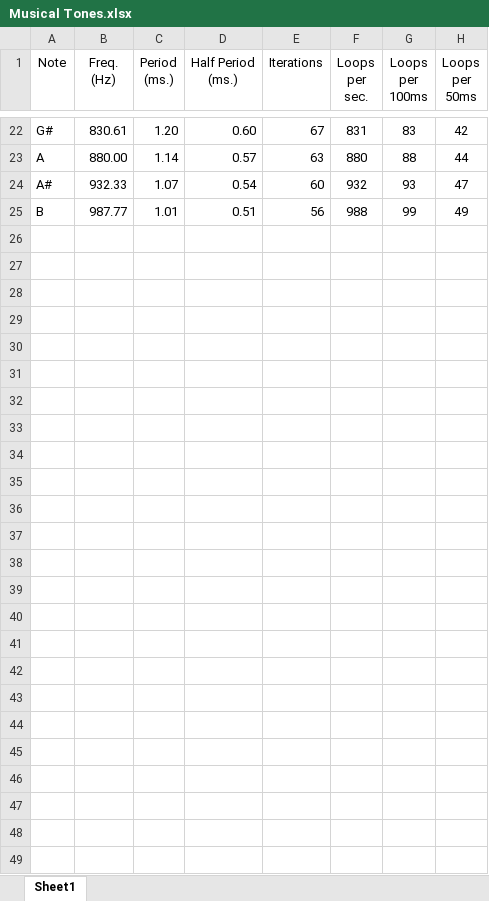
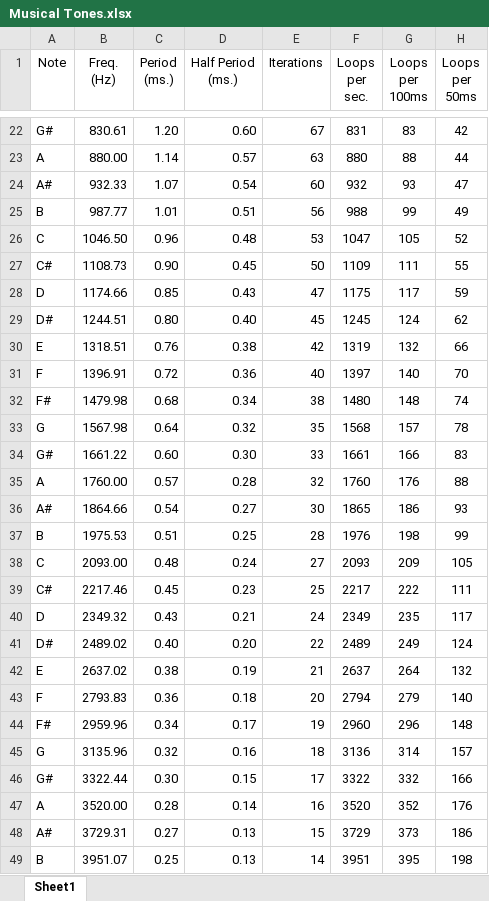
Before and after one commit to sebhc/MiniH8, an Excel workbook: Documentation/Musical Tones.xlsx, sheet Sheet1, drawn as a sheet; only a part is shown, gaps mark what is left out; values as stored, in another font and other column widths than the file's, no borders; the diff names each change by its address in the sheet, - before the commit and + after, or states it on an @@ line.

```diff
--- a/Documentation/Musical Tones.xlsx (sheet Sheet1)
+++ b/Documentation/Musical Tones.xlsx (sheet Sheet1)
+row 26: C | 1046.50 | 0.96 | 0.48 | 53 | 1047 | 105 | 52
+row 27: C# | 1108.73 | 0.90 | 0.45 | 50 | 1109 | 111 | 55
+row 28: D | 1174.66 | 0.85 | 0.43 | 47 | 1175 | 117 | 59
+row 29: D# | 1244.51 | 0.80 | 0.40 | 45 | 1245 | 124 | 62
+row 30: E | 1318.51 | 0.76 | 0.38 | 42 | 1319 | 132 | 66
+row 31: F | 1396.91 | 0.72 | 0.36 | 40 | 1397 | 140 | 70
+row 32: F# | 1479.98 | 0.68 | 0.34 | 38 | 1480 | 148 | 74
+row 33: G | 1567.98 | 0.64 | 0.32 | 35 | 1568 | 157 | 78
+row 34: G# | 1661.22 | 0.60 | 0.30 | 33 | 1661 | 166 | 83
+row 35: A | 1760.00 | 0.57 | 0.28 | 32 | 1760 | 176 | 88
+row 36: A# | 1864.66 | 0.54 | 0.27 | 30 | 1865 | 186 | 93
+row 37: B | 1975.53 | 0.51 | 0.25 | 28 | 1976 | 198 | 99
+row 38: C | 2093.00 | 0.48 | 0.24 | 27 | 2093 | 209 | 105
+row 39: C# | 2217.46 | 0.45 | 0.23 | 25 | 2217 | 222 | 111
+row 40: D | 2349.32 | 0.43 | 0.21 | 24 | 2349 | 235 | 117
+row 41: D# | 2489.02 | 0.40 | 0.20 | 22 | 2489 | 249 | 124
+row 42: E | 2637.02 | 0.38 | 0.19 | 21 | 2637 | 264 | 132
+row 43: F | 2793.83 | 0.36 | 0.18 | 20 | 2794 | 279 | 140
+row 44: F# | 2959.96 | 0.34 | 0.17 | 19 | 2960 | 296 | 148
+row 45: G | 3135.96 | 0.32 | 0.16 | 18 | 3136 | 314 | 157
+row 46: G# | 3322.44 | 0.30 | 0.15 | 17 | 3322 | 332 | 166
+row 47: A | 3520.00 | 0.28 | 0.14 | 16 | 3520 | 352 | 176
+row 48: A# | 3729.31 | 0.27 | 0.13 | 15 | 3729 | 373 | 186
+row 49: B | 3951.07 | 0.25 | 0.13 | 14 | 3951 | 395 | 198
```
Also changed, not shown: 18 other files.
